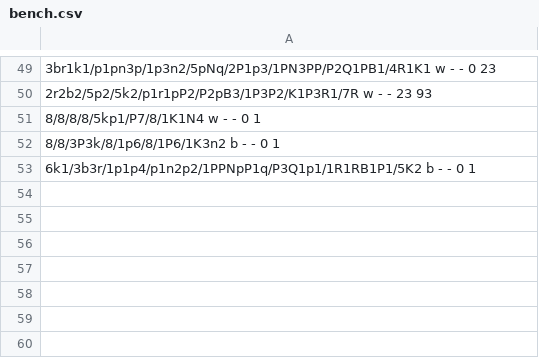
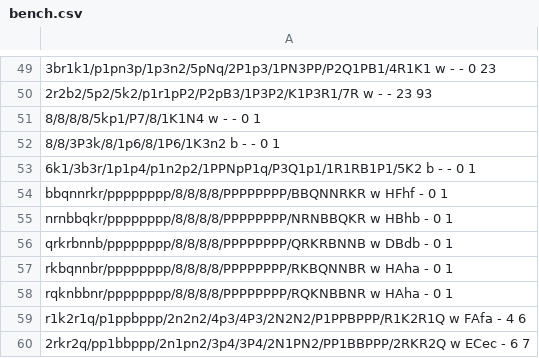
Before and after one commit to vshcherbyna/igel, a CSV file: src/bench.csv, drawn as a sheet; only a part is shown, gaps mark what is left out; the diff names each change by its address in the sheet, - before the commit and + after, or states it on an @@ line.

```diff
--- a/src/bench.csv
+++ b/src/bench.csv
+row 54: bbqnnrkr/pppppppp/8/8/8/8/PPPPPPPP/BBQNNRKR w HFhf - 0 1
+row 55: nrnbbqkr/pppppppp/8/8/8/8/PPPPPPPP/NRNBBQKR w HBhb - 0 1
+row 56: qrkrbnnb/pppppppp/8/8/8/8/PPPPPPPP/QRKRBNNB w DBdb - 0 1
+row 57: rkbqnnbr/pppppppp/8/8/8/8/PPPPPPPP/RKBQNNBR w HAha - 0 1
+row 58: rqknbbnr/pppppppp/8/8/8/8/PPPPPPPP/RQKNBBNR w HAha - 0 1
+row 59: r1k2r1q/p1ppbppp/2n2n2/4p3/4P3/2N2N2/P1PPBPPP/R1K2R1Q w FAfa - 4 6
+row 60: 2rkr2q/pp1bbppp/2n1pn2/3p4/3P4/2N1PN2/PP1BBPPP/2RKR2Q w ECec - 6 7
```
Also changed, not shown: 5 other files.
